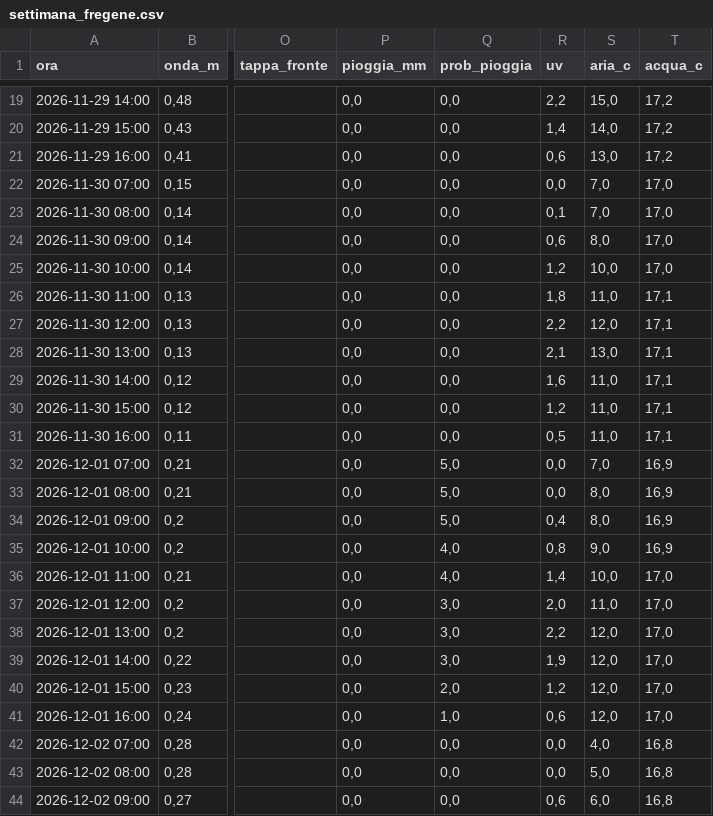
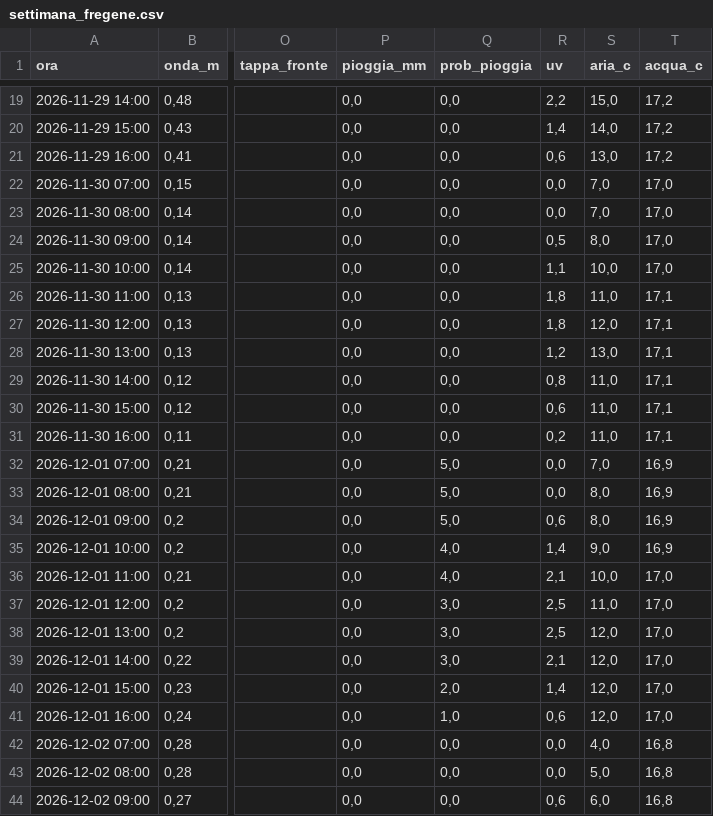
Before and after one commit to enricomariacaporossi/surf-lazio, a CSV file: data/settimana_fregene.csv, drawn as a sheet; only a part is shown, gaps mark what is left out; the diff covers the shown part only; the diff names each change by its address in the sheet, - before the commit and + after, or states it on an @@ line.

```diff
--- a/data/settimana_fregene.csv
+++ b/data/settimana_fregene.csv
-R23 (uv): 0,1
+R23 (uv): 0,0
-R24 (uv): 0,6
+R24 (uv): 0,5
-R25 (uv): 1,2
+R25 (uv): 1,1
-R27 (uv): 2,2
+R27 (uv): 1,8
-R28 (uv): 2,1
+R28 (uv): 1,2
-R29 (uv): 1,6
+R29 (uv): 0,8
-R30 (uv): 1,2
+R30 (uv): 0,6
-R31 (uv): 0,5
+R31 (uv): 0,2
-R34 (uv): 0,4
+R34 (uv): 0,6
-R35 (uv): 0,8
+R35 (uv): 1,4
-R36 (uv): 1,4
+R36 (uv): 2,1
-R37 (uv): 2,0
+R37 (uv): 2,5
-R38 (uv): 2,2
+R38 (uv): 2,5
-R39 (uv): 1,9
+R39 (uv): 2,1
-R40 (uv): 1,2
+R40 (uv): 1,4
```
Also changed, not shown: 15 edited cells elsewhere in this file, data/settimana_santa-severa.csv, data/settimana_secret-spot.csv, 2 other files.
